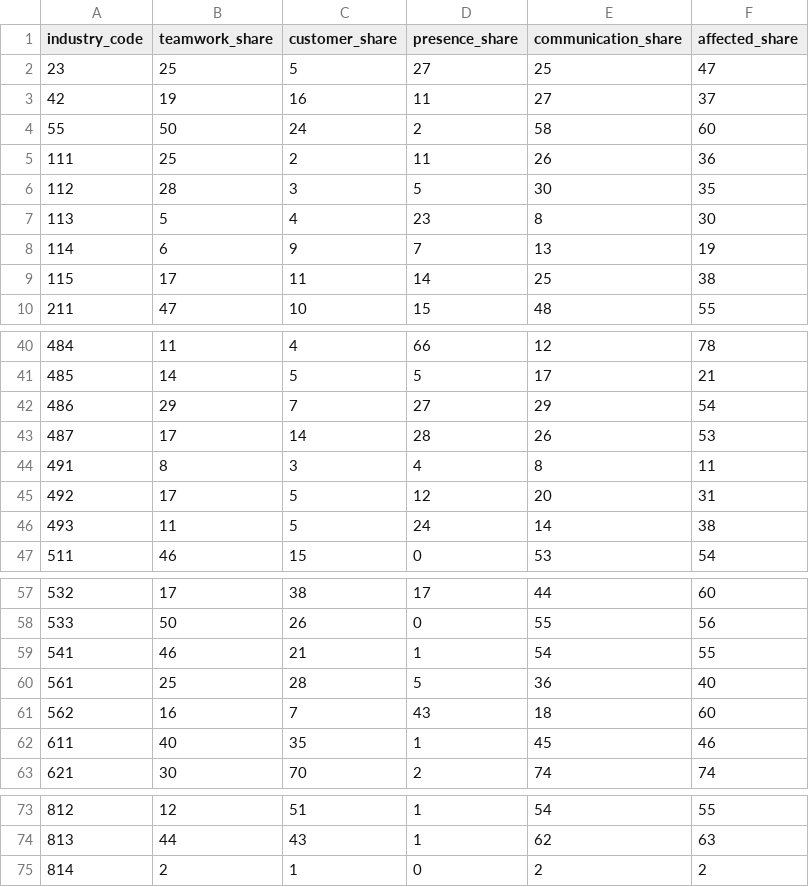
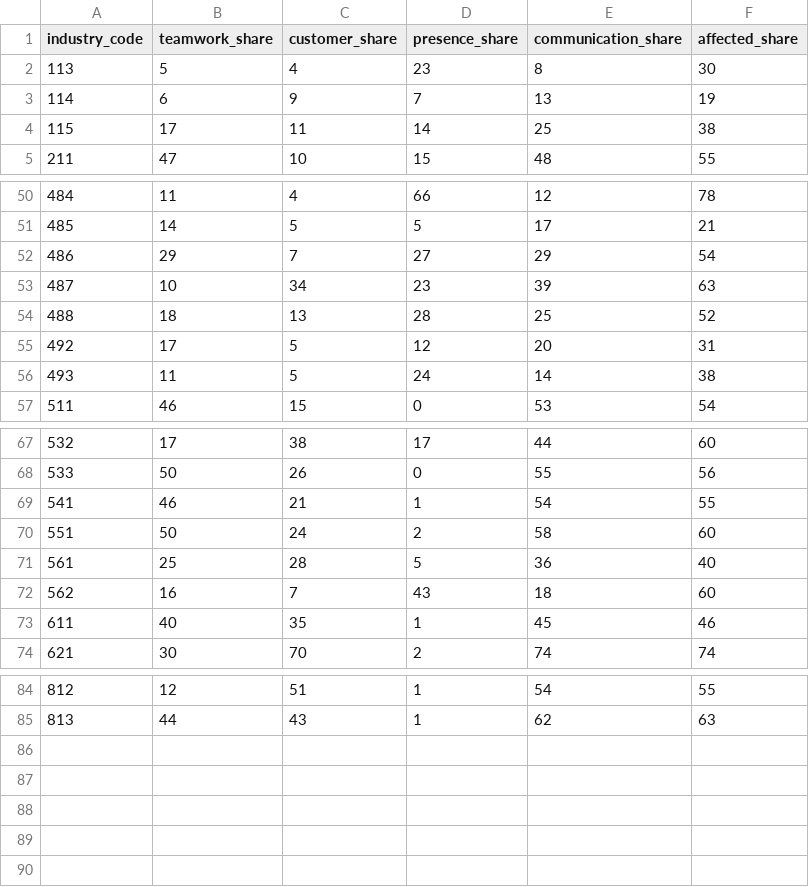
Before and after one commit to ceumicrodata/social-distancing, a CSV file: data/derived/occupation/naics_risk.csv, drawn as a sheet; only a part is shown, gaps mark what is left out; the diff covers the shown part only.

```diff
--- a/data/derived/occupation/naics_risk.csv
+++ b/data/derived/occupation/naics_risk.csv
@@ -1,7 +1,2 @@
 industry_code,teamwork_share,customer_share,presence_share,communication_share,affected_share
-23,25,5,27,25,47
-42,19,16,11,27,37
-55,50,24,2,58,60
-111,25,2,11,26,36
-112,28,3,5,30,35
 113,5,4,23,8,30
@@ -42,4 +52,4 @@ industry_code,teamwork_share,customer_share,presence_share,communication_share,a
 486,29,7,27,29,54
-487,17,14,28,26,53
-491,8,3,4,8,11
+487,10,34,23,39,63
+488,18,13,28,25,52
 492,17,5,12,20,31
@@ -59,2 +69,3 @@ industry_code,teamwork_share,customer_share,presence_share,communication_share,a
 541,46,21,1,54,55
+551,50,24,2,58,60
 561,25,28,5,36,40
@@ -74,2 +85 @@ industry_code,teamwork_share,customer_share,presence_share,communication_share,a
 813,44,43,1,62,63
-814,2,1,0,2,2
```
Also changed, not shown: 15 added rows and 13 edited cells elsewhere in this file, data/derived/agglomeration/high_density_employment.csv, data/derived/crosswalk/ces2industry.csv, 12 other files.
